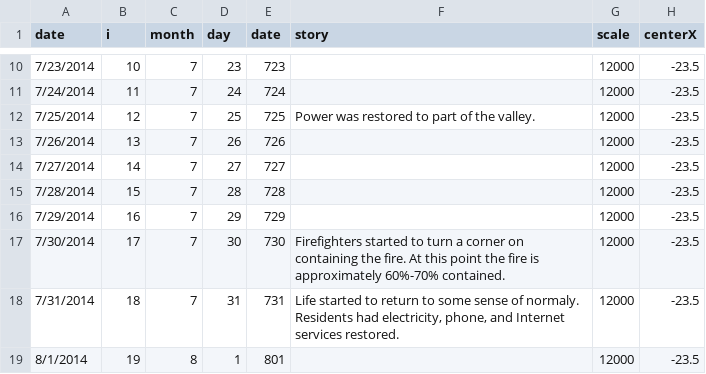
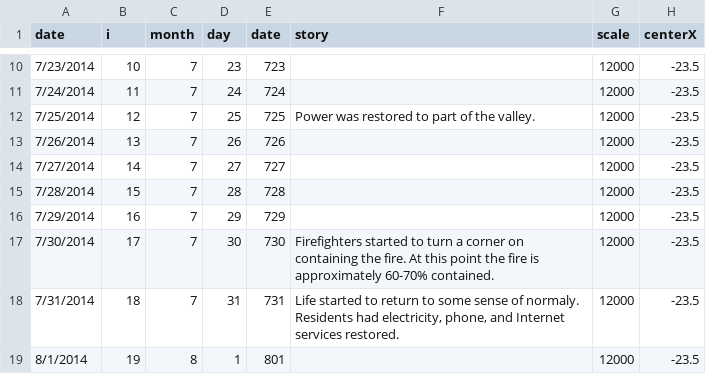
Before and after one commit to holmesjoli/fire-displacement, a CSV file: data/complex_data.csv, drawn as a sheet; only a part is shown, gaps mark what is left out; the diff names each change by its address in the sheet, - before the commit and + after, or states it on an @@ line.

Commit message:
data updates

```diff
--- a/data/complex_data.csv
+++ b/data/complex_data.csv
-F17 (story): …is approximately 60%-70% contained.
+F17 (story): …is approximately 60-70% contained.
```
